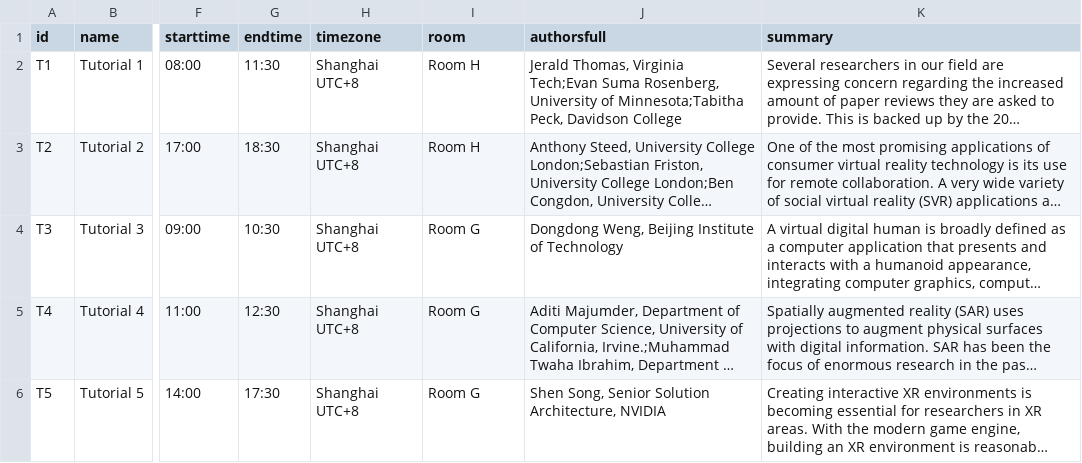
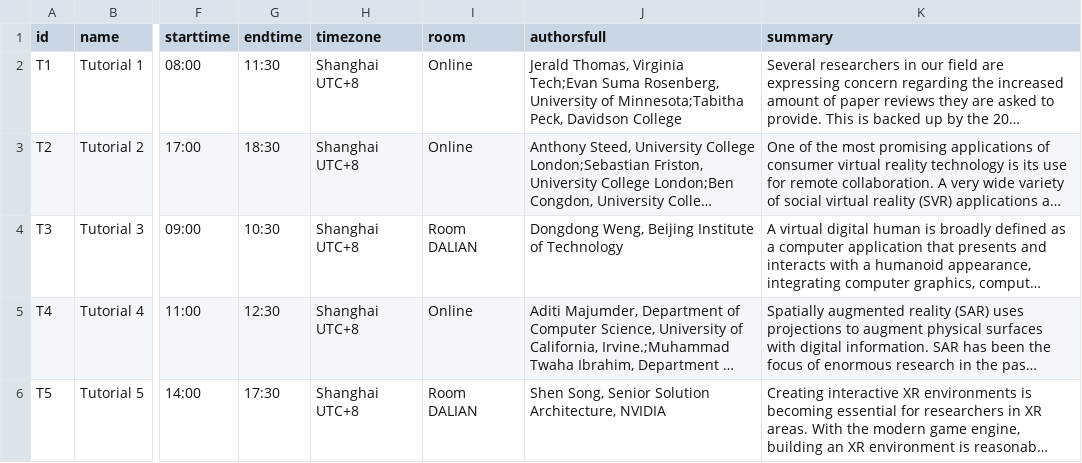
Before and after one commit to ieeevr/2024-test, a CSV file: _data/tutorials.csv, drawn as a sheet; only a part is shown, gaps mark what is left out; long unchanged cells end in …; the diff names each change by its address in the sheet, - before the commit and + after, or states it on an @@ line.

Commit message:
Update tutorials.csv

```diff
--- a/_data/tutorials.csv
+++ b/_data/tutorials.csv
-I2:I3 (room): Room H
+I2:I3 (room): Online
-I4 (room): Room G
+I4 (room): Room DALIAN
-I5 (room): Room G
+I5 (room): Online
-I6 (room): Room G
+I6 (room): Room DALIAN
```
